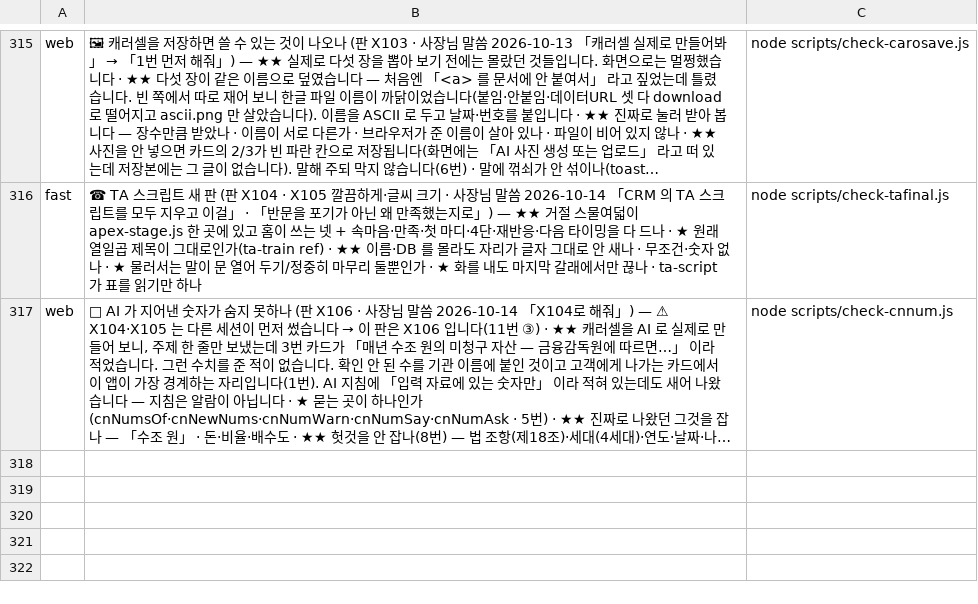
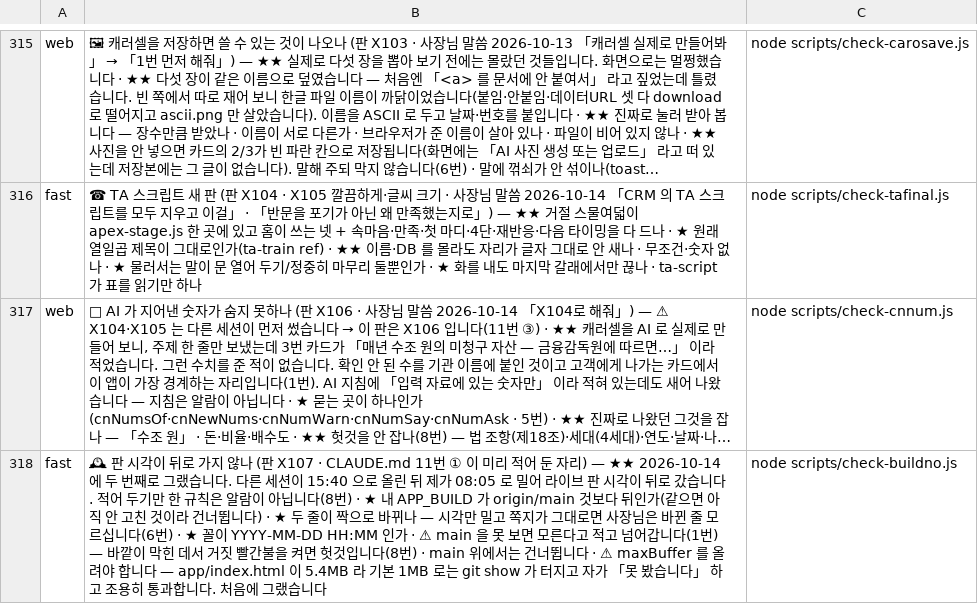
Before and after one commit to asdf827258-lab/apex-crm, a TSV file: scripts/checks.tsv, drawn as a sheet; only a part is shown, gaps mark what is left out; long unchanged cells end in …; the diff names each change by its address in the sheet, - before the commit and + after, or states it on an @@ line.

```diff
--- a/scripts/checks.tsv
+++ b/scripts/checks.tsv
+row 318: fast | 🕰 판 시각이 뒤로 가지 않나 (판 X107 · CLAUDE.md 11번 ① 이 미리 적어 둔 자리) — ★★ 2026-10-14 에 두 번째로 그랬습니다. 다른 세션이 15:40 으로 올린 뒤 제가 08:05 로 밀어 라이브 판 시각이 뒤로 갔습니다. 적어 두기만 한 규칙은 알람이 아닙니다(8번) · ★ 내 APP_BUILD 가 origin/main 것보다 뒤인가(같으면 아직 안 고친 것이라 건너뜁니다) · ★ 두 줄이 짝으로 바뀌나 — 시각만 밀고 쪽지가 그대로면 사장님은 바뀐 줄 모르십니다(6번) · ★ 꼴이 YYYY-MM-DD HH:MM 인가 · ⚠ main 을 못 보면 모른다고 적고 넘어갑니다(1번) — 바깥이 막힌 데서 거짓 빨간불을 켜면 헛것입니다(8번) · main 위에서는 건너뜁니다 · ⚠ maxBuffer 를 올려야 합니다 — app/index.html 이 5.4MB 라 기본 1MB 로는 git show 가 터지고 자가 「못 봤습니다」 하고 조용히 통과합니다. 처음에 그랬습니다 | node scripts/check-buildno.js
```
Also changed, not shown: docs/말씀대장.tsv, 2 other files.
